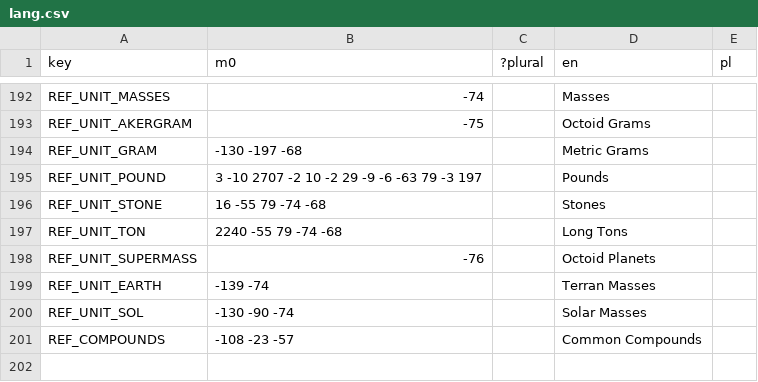
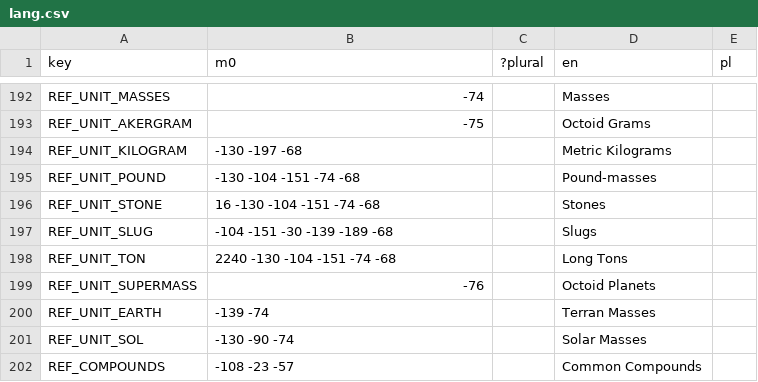
Before and after one commit to A5TR0spud/dscr_asterclient, a CSV file: Localization/lang.csv, drawn as a sheet; only a part is shown, gaps mark what is left out.

```diff
--- a/Localization/lang.csv
+++ b/Localization/lang.csv
@@ -195,6 +195,7 @@ REF_UNIT_MASSES,-74,,Masses,
 REF_UNIT_AKERGRAM,-75,,Octoid Grams,
-REF_UNIT_GRAM,-130 -197 -68,,Metric Grams,
-REF_UNIT_POUND,3 -10 2707 -2 10 -2 29 -9 -6 -63 79 -3 197,,Pounds,
-REF_UNIT_STONE,16 -55 79 -74 -68,,Stones,
-REF_UNIT_TON,2240 -55 79 -74 -68,,Long Tons,
+REF_UNIT_KILOGRAM,-130 -197 -68,,Metric Kilograms,
+REF_UNIT_POUND,-130 -104 -151 -74 -68,,Pound-masses,
+REF_UNIT_STONE,16 -130 -104 -151 -74 -68,,Stones,
+REF_UNIT_SLUG,-104 -151 -30 -139 -189 -68,,Slugs,
+REF_UNIT_TON,2240 -130 -104 -151 -74 -68,,Long Tons,
 REF_UNIT_SUPERMASS,-76,,Octoid Planets,
```
Also changed, not shown: Localization/compounds.csv, 43 other files.
